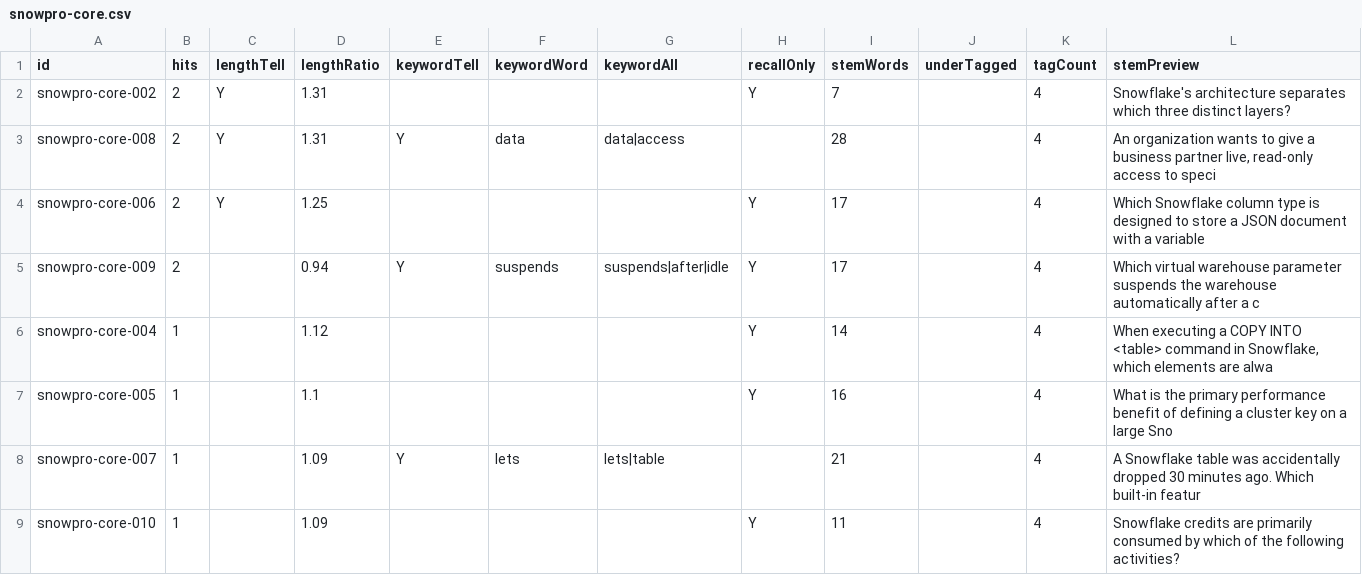
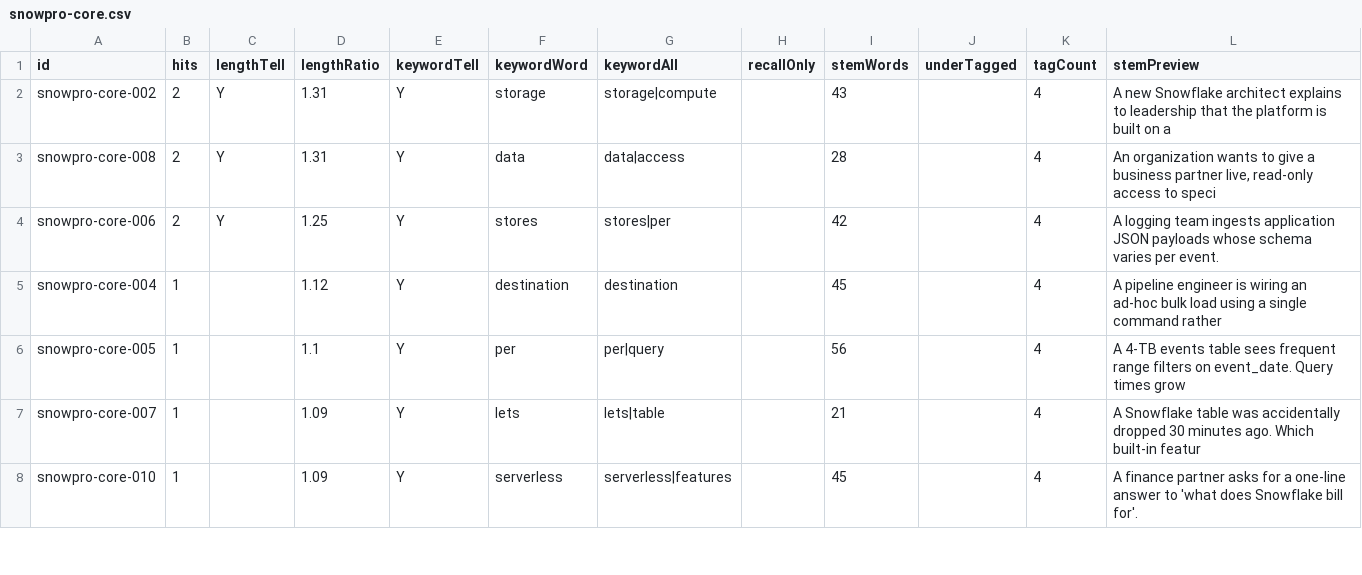
Before and after one commit to daitenkutarojurai-ai/itcertifweb, a CSV file: audits/questions/snowpro-core.csv, drawn as a sheet; only a part is shown; the diff covers the shown part only.

Commit message:
content(snowpro, ccnp-sec): 11 scenario rewrites — both packs recall=0

```diff
--- a/audits/questions/snowpro-core.csv
+++ b/audits/questions/snowpro-core.csv
@@ -1,9 +1,8 @@
 id,hits,lengthTell,lengthRatio,keywordTell,keywordWord,keywordAll,recallOnly,stemWords,underTagged,tagCount,stemPreview
-"snowpro-core-002","2","Y","1.31","","","","Y","7","","4","Snowflake's architecture separates which three distinct layers?"
+"snowpro-core-002","2","Y","1.31","Y","storage","storage|compute","","43","","4","A new Snowflake architect explains to leadership that the platform is built on a"
 "snowpro-core-008","2","Y","1.31","Y","data","data|access","","28","","4","An organization wants to give a business partner live, read-only access to speci"
-"snowpro-core-006","2","Y","1.25","","","","Y","17","","4","Which Snowflake column type is designed to store a JSON document with a variable"
-"snowpro-core-009","2","","0.94","Y","suspends","suspends|after|idle","Y","17","","4","Which virtual warehouse parameter suspends the warehouse automatically after a c"
-"snowpro-core-004","1","","1.12","","","","Y","14","","4","When executing a COPY INTO <table> command in Snowflake, which elements are alwa"
-"snowpro-core-005","1","","1.1","","","","Y","16","","4","What is the primary performance benefit of defining a cluster key on a large Sno"
+"snowpro-core-006","2","Y","1.25","Y","stores","stores|per","","42","","4","A logging team ingests application JSON payloads whose schema varies per event. "
+"snowpro-core-004","1","","1.12","Y","destination","destination","","45","","4","A pipeline engineer is wiring an ad-hoc bulk load using a single command rather "
+"snowpro-core-005","1","","1.1","Y","per","per|query","","56","","4","A 4-TB events table sees frequent range filters on event_date. Query times grow "
 "snowpro-core-007","1","","1.09","Y","lets","lets|table","","21","","4","A Snowflake table was accidentally dropped 30 minutes ago. Which built-in featur"
-"snowpro-core-010","1","","1.09","","","","Y","11","","4","Snowflake credits are primarily consumed by which of the following activities?"
+"snowpro-core-010","1","","1.09","Y","serverless","serverless|features","","45","","4","A finance partner asks for a one-line answer to 'what does Snowflake bill for'. "
```
Also changed, not shown: 1 added row and 12 edited cells elsewhere in this file, audits/questions/ccnp-security.csv, 3 other files.
